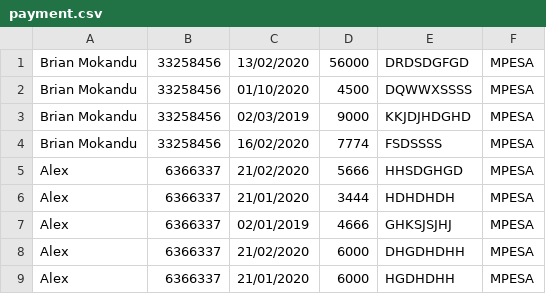
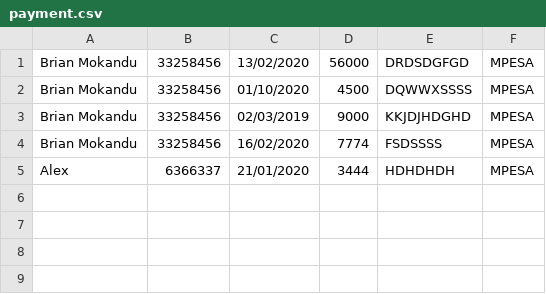
Before and after one commit to brianbrix/self_help_group, a CSV file: payment.csv, drawn as a sheet.

Commit message:
Refactor(core): Add Payment Delete Functionality

```diff
--- a/payment.csv
+++ b/payment.csv
@@ -4,6 +4,2 @@ Brian Mokandu,33258456,02/03/2019,9000,KKJDJHDGHD,MPESA
 Brian Mokandu,33258456,16/02/2020,7774,FSDSSSS,MPESA
-Alex,6366337,21/02/2020,5666,HHSDGHGD,MPESA
 Alex,6366337,21/01/2020,3444,HDHDHDH,MPESA
-Alex,6366337,02/01/2019,4666,GHKSJSJHJ,MPESA
-Alex,6366337,21/02/2020,6000,DHGDHDHH,MPESA
-Alex,6366337,21/01/2020,6000,HGDHDHH,MPESA
```
Also changed, not shown: 6 other files.
